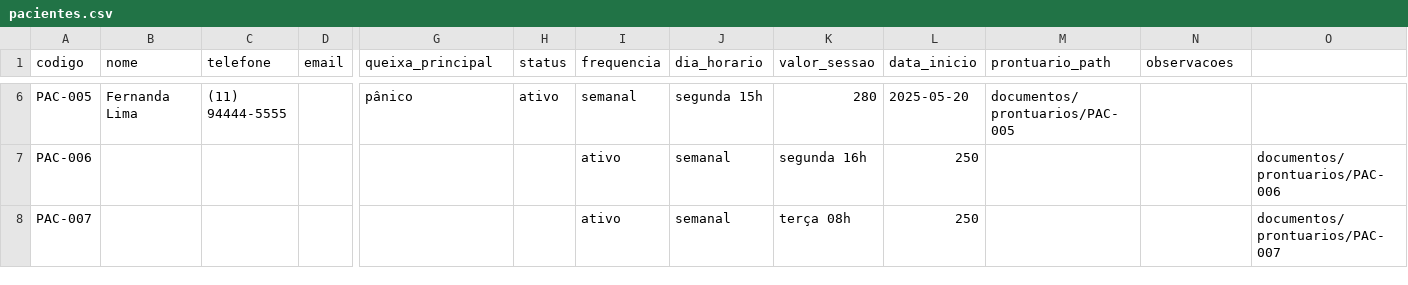
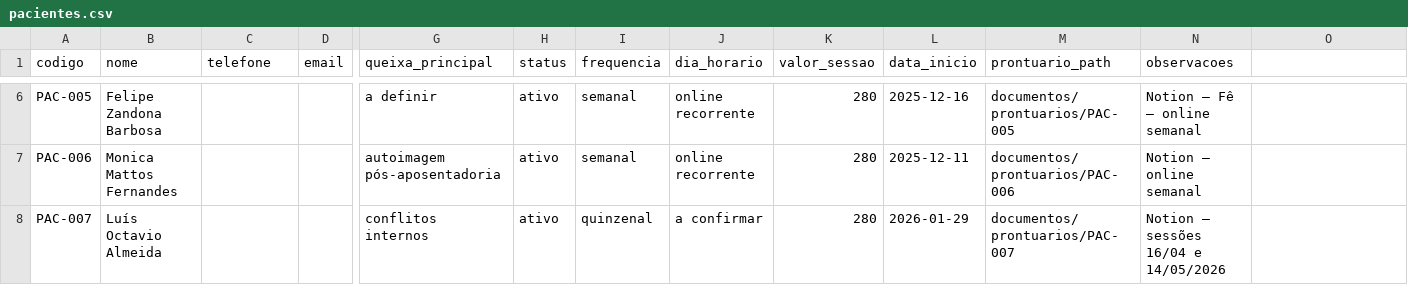
Before and after one commit to pripalomo-svg/home, a CSV file: organizacao/templates/pacientes.csv, drawn as a sheet; only a part is shown, gaps mark what is left out; the diff covers the shown part only; the diff names each change by its address in the sheet, - before the commit and + after, or states it on an @@ line.

```diff
--- a/organizacao/templates/pacientes.csv
+++ b/organizacao/templates/pacientes.csv
-B6 (nome): Fernanda Lima
+B6 (nome): Felipe Zandona Barbosa
-C6 (telefone): (11) 94444-5555
+C6 (telefone): (empty)
-G6 (queixa_principal): pânico
+G6 (queixa_principal): a definir
-J6 (dia_horario): segunda 15h
+J6 (dia_horario): online recorrente
-L6 (data_inicio): 2025-05-20
+L6 (data_inicio): 2025-12-16
-N6 (observacoes): (empty)
+N6 (observacoes): Notion — Fê — online semanal
-B7 (nome): (empty)
+B7 (nome): Monica Mattos Fernandes
-G7 (queixa_principal): (empty)
+G7 (queixa_principal): autoimagem pós-aposentadoria
-H7:H8 (status): (empty)
+H7:H8 (status): ativo
-I7 (frequencia): ativo
+I7 (frequencia): semanal
-J7 (dia_horario): semanal
+J7 (dia_horario): online recorrente
-K7 (valor_sessao): segunda 16h
+K7 (valor_sessao): 280
-L7 (data_inicio): 250
+L7 (data_inicio): 2025-12-11
-M7 (prontuario_path): (empty)
+M7 (prontuario_path): documentos/prontuarios/PAC-006
-N7 (observacoes): (empty)
+N7 (observacoes): Notion — online semanal
-O7: documentos/prontuarios/PAC-006
+O7: (empty)
-B8 (nome): (empty)
+B8 (nome): Luís Octavio Almeida
-G8 (queixa_principal): (empty)
+G8 (queixa_principal): conflitos internos
-I8 (frequencia): ativo
+I8 (frequencia): quinzenal
-J8 (dia_horario): semanal
+J8 (dia_horario): a confirmar
-K8 (valor_sessao): terça 08h
+K8 (valor_sessao): 280
-L8 (data_inicio): 250
+L8 (data_inicio): 2026-01-29
-M8 (prontuario_path): (empty)
+M8 (prontuario_path): documentos/prontuarios/PAC-007
-N8 (observacoes): (empty)
+N8 (observacoes): Notion — sessões 16/04 e 14/05/2026
-O8: documentos/prontuarios/PAC-007
+O8: (empty)
```
Also changed, not shown: 12 removed rows and 40 edited cells elsewhere in this file, organizacao/templates/agenda.csv, organizacao/templates/atendimentos.csv, 2 other files.
